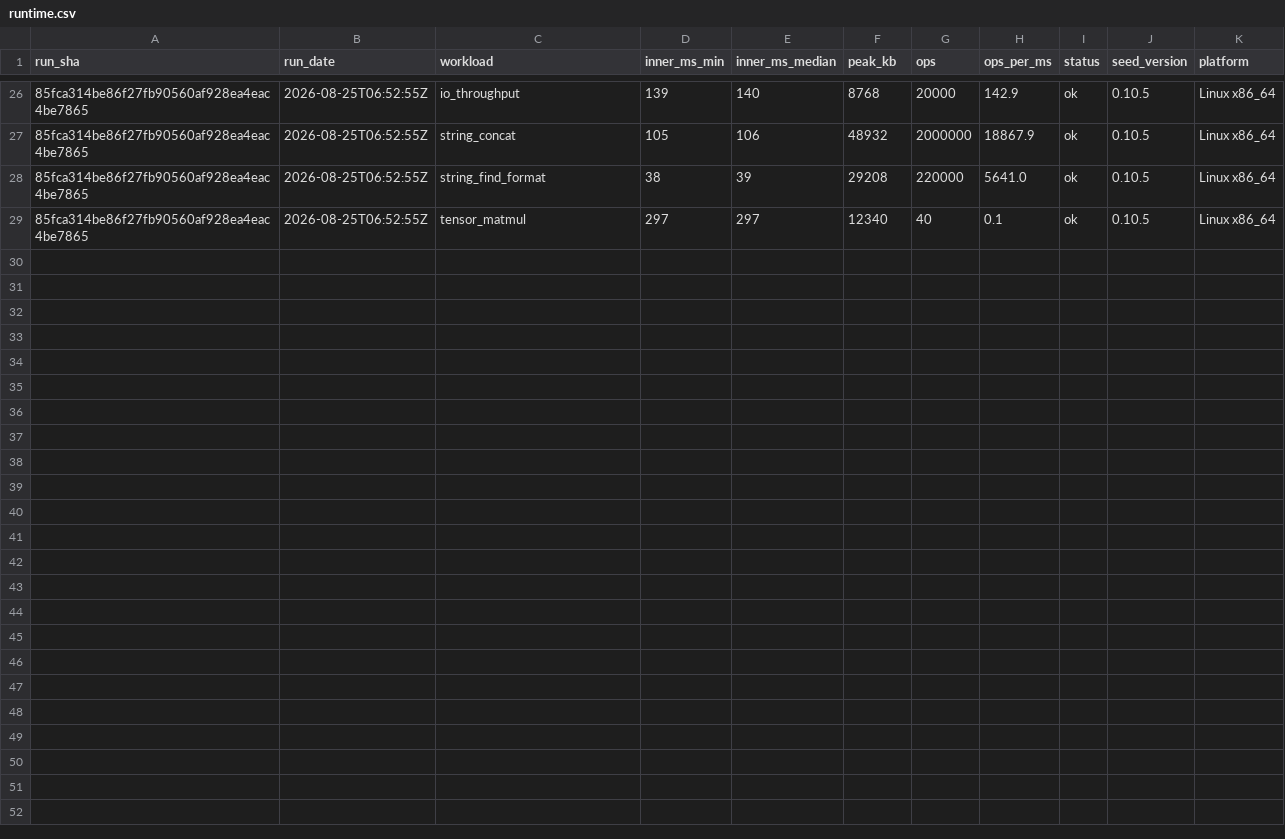
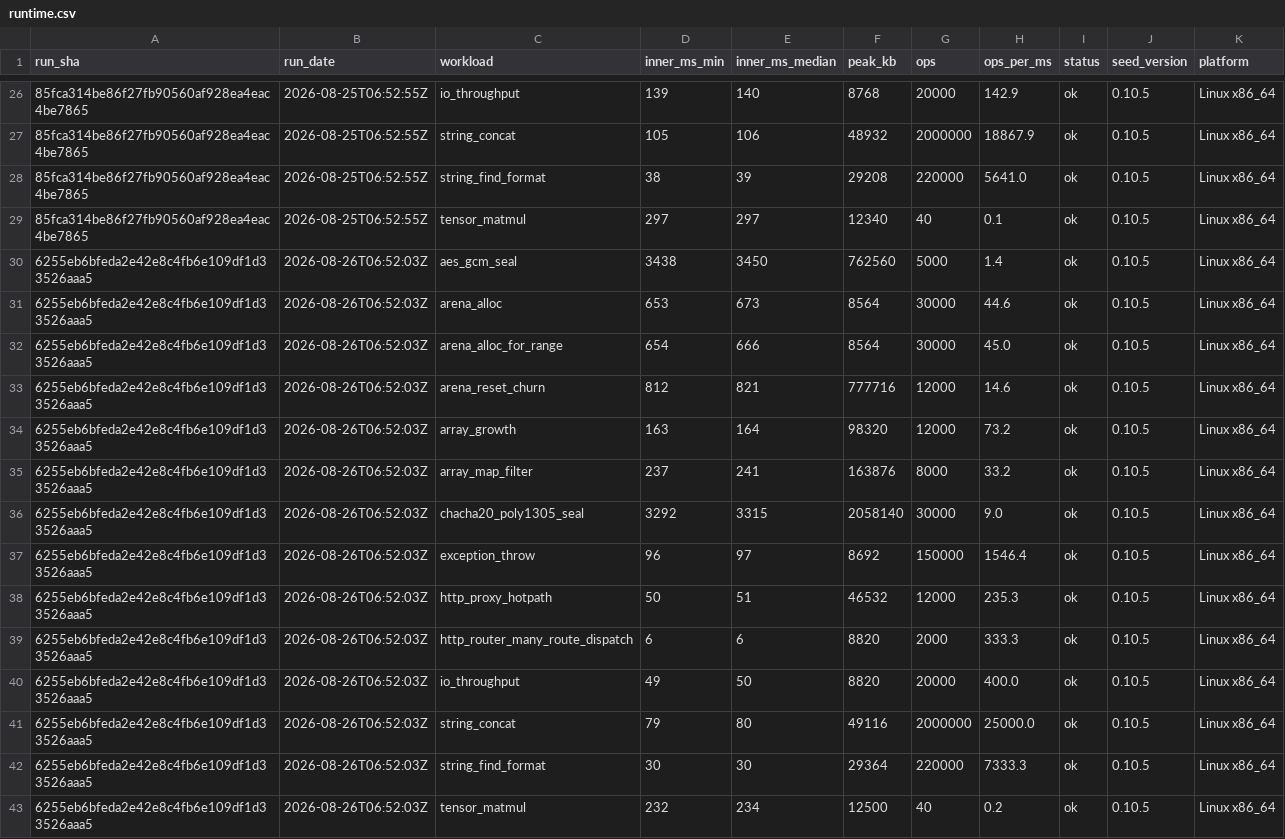
Before and after one commit to SailfinIO/sailfin, a CSV file: runtime.csv, drawn as a sheet; only a part is shown, gaps mark what is left out; the diff names each change by its address in the sheet, - before the commit and + after, or states it on an @@ line.

```diff
--- a/runtime.csv
+++ b/runtime.csv
+row 30: 6255eb6bfeda2e42e8c4fb6e109df1d33526aaa5 | 2026-08-26T06:52:03Z | aes_gcm_seal | 3438 | 3450 | 762560 | 5000 | 1.4 | ok | 0.10.5 | Linux x86_64
+row 31: 6255eb6bfeda2e42e8c4fb6e109df1d33526aaa5 | 2026-08-26T06:52:03Z | arena_alloc | 653 | 673 | 8564 | 30000 | 44.6 | ok | 0.10.5 | Linux x86_64
+row 32: 6255eb6bfeda2e42e8c4fb6e109df1d33526aaa5 | 2026-08-26T06:52:03Z | arena_alloc_for_range | 654 | 666 | 8564 | 30000 | 45.0 | ok | 0.10.5 | Linux x86_64
+row 33: 6255eb6bfeda2e42e8c4fb6e109df1d33526aaa5 | 2026-08-26T06:52:03Z | arena_reset_churn | 812 | 821 | 777716 | 12000 | 14.6 | ok | 0.10.5 | Linux x86_64
+row 34: 6255eb6bfeda2e42e8c4fb6e109df1d33526aaa5 | 2026-08-26T06:52:03Z | array_growth | 163 | 164 | 98320 | 12000 | 73.2 | ok | 0.10.5 | Linux x86_64
+row 35: 6255eb6bfeda2e42e8c4fb6e109df1d33526aaa5 | 2026-08-26T06:52:03Z | array_map_filter | 237 | 241 | 163876 | 8000 | 33.2 | ok | 0.10.5 | Linux x86_64
+row 36: 6255eb6bfeda2e42e8c4fb6e109df1d33526aaa5 | 2026-08-26T06:52:03Z | chacha20_poly1305_seal | 3292 | 3315 | 2058140 | 30000 | 9.0 | ok | 0.10.5 | Linux x86_64
+row 37: 6255eb6bfeda2e42e8c4fb6e109df1d33526aaa5 | 2026-08-26T06:52:03Z | exception_throw | 96 | 97 | 8692 | 150000 | 1546.4 | ok | 0.10.5 | Linux x86_64
+row 38: 6255eb6bfeda2e42e8c4fb6e109df1d33526aaa5 | 2026-08-26T06:52:03Z | http_proxy_hotpath | 50 | 51 | 46532 | 12000 | 235.3 | ok | 0.10.5 | Linux x86_64
+row 39: 6255eb6bfeda2e42e8c4fb6e109df1d33526aaa5 | 2026-08-26T06:52:03Z | http_router_many_route_dispatch | 6 | 6 | 8820 | 2000 | 333.3 | ok | 0.10.5 | Linux x86_64
+row 40: 6255eb6bfeda2e42e8c4fb6e109df1d33526aaa5 | 2026-08-26T06:52:03Z | io_throughput | 49 | 50 | 8820 | 20000 | 400.0 | ok | 0.10.5 | Linux x86_64
+row 41: 6255eb6bfeda2e42e8c4fb6e109df1d33526aaa5 | 2026-08-26T06:52:03Z | string_concat | 79 | 80 | 49116 | 2000000 | 25000.0 | ok | 0.10.5 | Linux x86_64
+row 42: 6255eb6bfeda2e42e8c4fb6e109df1d33526aaa5 | 2026-08-26T06:52:03Z | string_find_format | 30 | 30 | 29364 | 220000 | 7333.3 | ok | 0.10.5 | Linux x86_64
+row 43: 6255eb6bfeda2e42e8c4fb6e109df1d33526aaa5 | 2026-08-26T06:52:03Z | tensor_matmul | 232 | 234 | 12500 | 40 | 0.2 | ok | 0.10.5 | Linux x86_64
```
Also changed, not shown: consumer.csv, 2 other files.
